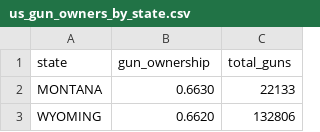
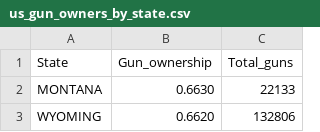
Before and after one commit to n-dub/math_statistics, a CSV file: data/us_gun_owners_by_state.csv, drawn as a sheet; only a part is shown.

Commit message:
Prepared data

```diff
--- a/data/us_gun_owners_by_state.csv
+++ b/data/us_gun_owners_by_state.csv
@@ -1,2 +1,2 @@
-state;gun_ownership;total_guns
+State;Gun_ownership;Total_guns
 MONTANA;0.6630;22133
```
Also changed, not shown: 3 other files.
